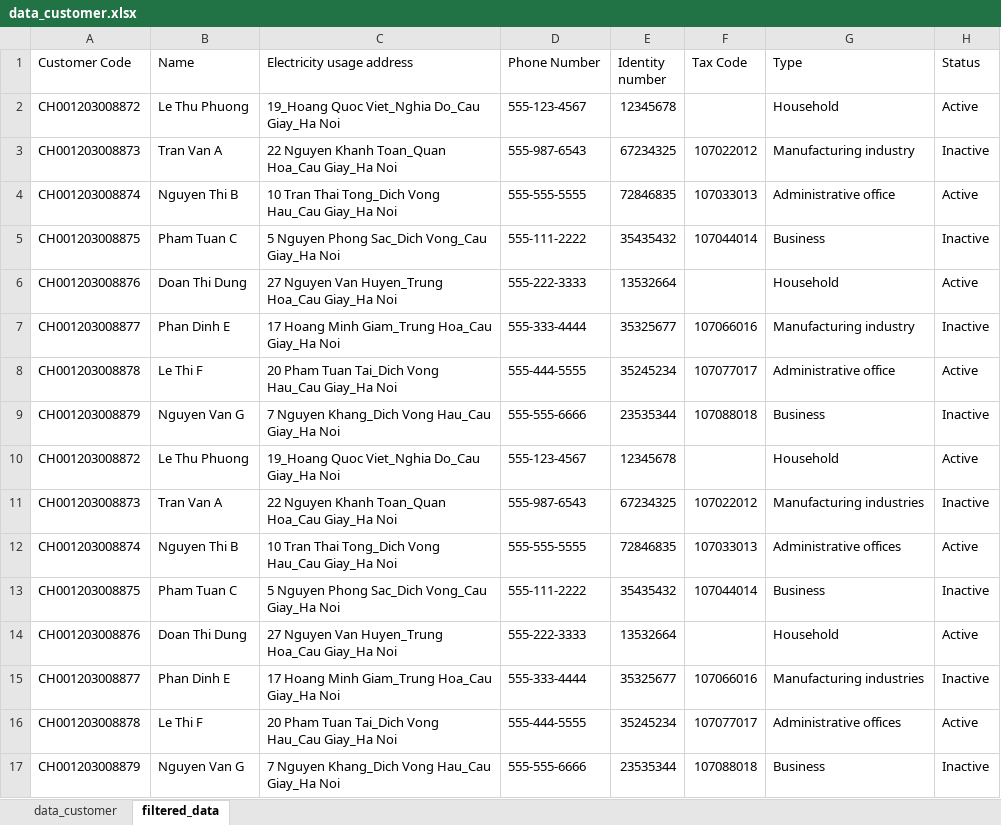
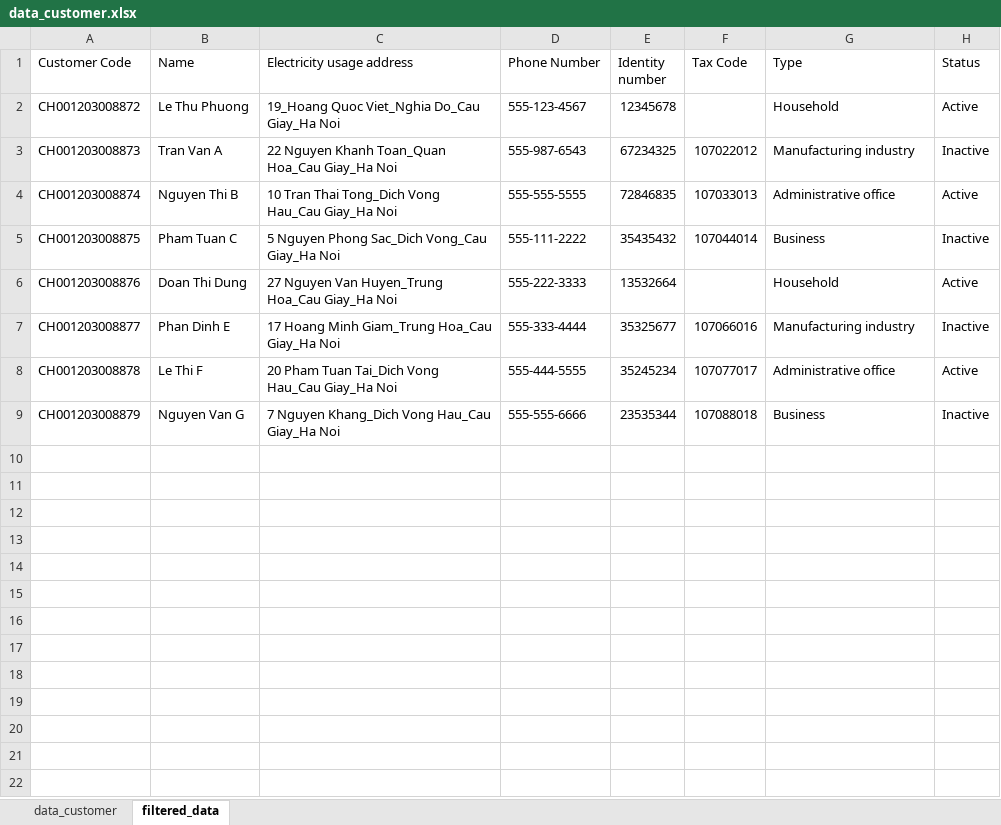
Before and after one commit to BI12-023-Nguyen-Nhat-Anh/Group-30, an Excel workbook: data/data_customer.xlsx, sheet filtered_data, drawn as a sheet; values as stored, in another font and other column widths than the file's, no borders; the diff names each change by its address in the sheet, - before the commit and + after, or states it on an @@ line.

Commit message:
Fix duplicate bug

```diff
--- a/data/data_customer.xlsx (sheet filtered_data)
+++ b/data/data_customer.xlsx (sheet filtered_data)
-row 10: CH001203008872 | Le Thu Phuong | 19_Hoang Quoc Viet_Nghia Do_Cau Giay_Ha Noi | 555-123-4567 | 12345678 |  | Household | Active
-row 11: CH001203008873 | Tran Van A | 22 Nguyen Khanh Toan_Quan Hoa_Cau Giay_Ha Noi | 555-987-6543 | 67234325 | 107022012 | Manufacturing industries | Inactive
-row 12: CH001203008874 | Nguyen Thi B | 10 Tran Thai Tong_Dich Vong Hau_Cau Giay_Ha Noi | 555-555-5555 | 72846835 | 107033013 | Administrative offices | Active
-row 13: CH001203008875 | Pham Tuan C | 5 Nguyen Phong Sac_Dich Vong_Cau Giay_Ha Noi | 555-111-2222 | 35435432 | 107044014 | Business | Inactive
-row 14: CH001203008876 | Doan Thi Dung | 27 Nguyen Van Huyen_Trung Hoa_Cau Giay_Ha Noi | 555-222-3333 | 13532664 |  | Household | Active
-row 15: CH001203008877 | Phan Dinh E | 17 Hoang Minh Giam_Trung Hoa_Cau Giay_Ha Noi | 555-333-4444 | 35325677 | 107066016 | Manufacturing industries | Inactive
-row 16: CH001203008878 | Le Thi F | 20 Pham Tuan Tai_Dich Vong Hau_Cau Giay_Ha Noi | 555-444-5555 | 35245234 | 107077017 | Administrative offices | Active
-row 17: CH001203008879 | Nguyen Van G | 7 Nguyen Khang_Dich Vong Hau_Cau Giay_Ha Noi | 555-555-6666 | 23535344 | 107088018 | Business | Inactive
```
